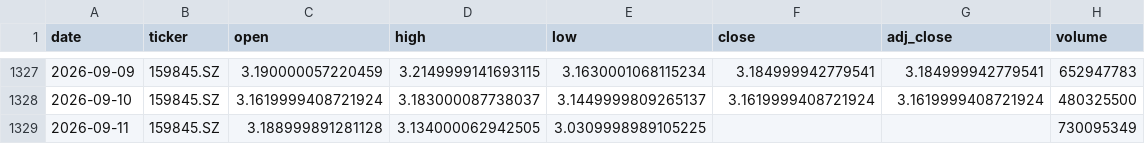
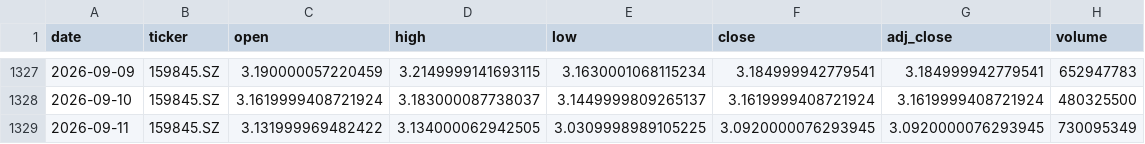
Before and after one commit to zid036116-ship-it/-, a CSV file: docs/market_data/中证新能源ETF_159845__159845.SZ.csv, drawn as a sheet; only a part is shown, gaps mark what is left out.

Commit message:
auto: update market_data 2026-09-13T12:44:30Z

```diff
--- a/docs/market_data/中证新能源ETF_159845__159845.SZ.csv
+++ b/docs/market_data/中证新能源ETF_159845__159845.SZ.csv
@@ -1328,2 +1328,2 @@
 2026-09-10,159845.SZ,3.1619999408721924,3.183000087738037,3.1449999809265137,3.1619999408721924,3.1619999408721924,480325500
-2026-09-11,159845.SZ,3.188999891281128,3.134000062942505,3.0309998989105225,,,730095349
+2026-09-11,159845.SZ,3.131999969482422,3.134000062942505,3.0309998989105225,3.0920000076293945,3.0920000076293945,730095349
```
Also changed, not shown: docs/market_data/中证消费ETF_159928__159928.SZ.csv, docs/market_data/华安黄金ETF_518880__518880.SS.csv, 4 other files.
